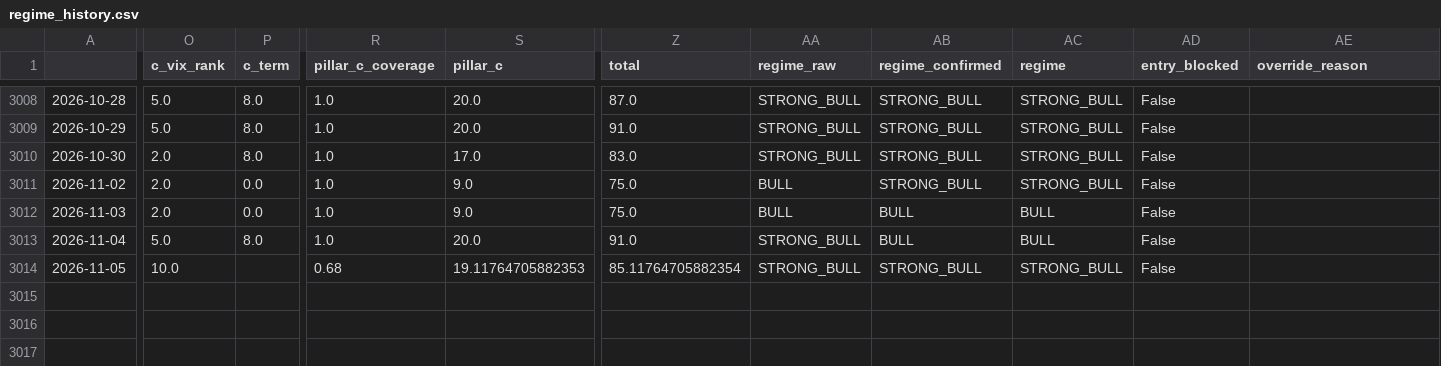
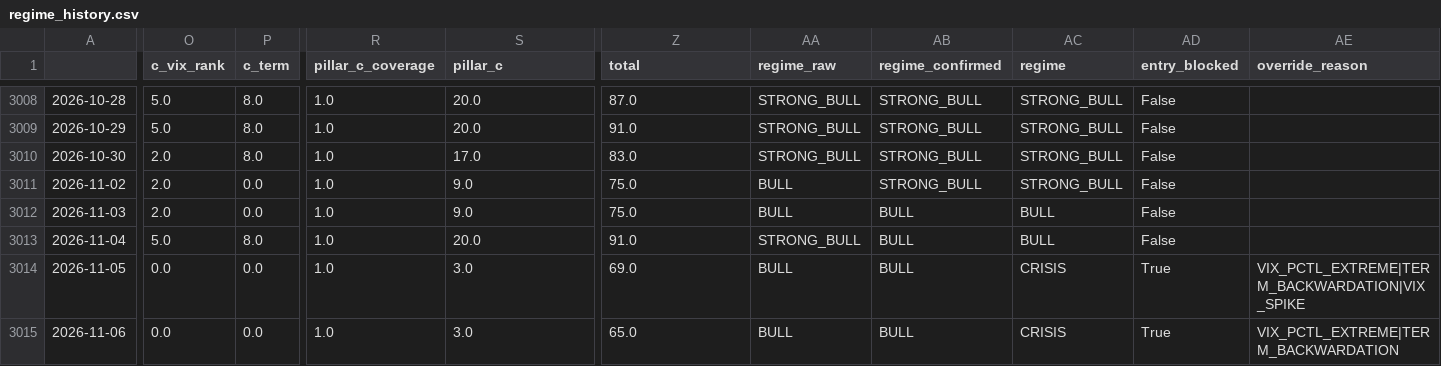
Before and after one commit to ShinJun01/us-market-system, a CSV file: results/regime_history.csv, drawn as a sheet; only a part is shown, gaps mark what is left out; rows hold the shown columns only; the diff covers the shown part only; the diff names each change by its address in the sheet, - before the commit and + after, or states it on an @@ line.

```diff
--- a/results/regime_history.csv
+++ b/results/regime_history.csv
-O3014 (c_vix_rank): 10.0
+O3014 (c_vix_rank): 0.0
-P3014 (c_term): (empty)
+P3014 (c_term): 0.0
-R3014 (pillar_c_coverage): 0.68
+R3014 (pillar_c_coverage): 1.0
-S3014 (pillar_c): 19.11764705882353
+S3014 (pillar_c): 3.0
-Z3014 (total): 85.11764705882354
+Z3014 (total): 69.0
-AA3014 (regime_raw): STRONG_BULL
+AA3014 (regime_raw): BULL
-AB3014 (regime_confirmed): STRONG_BULL
+AB3014 (regime_confirmed): BULL
-AC3014 (regime): STRONG_BULL
+AC3014 (regime): CRISIS
-AD3014 (entry_blocked): False
+AD3014 (entry_blocked): True
-AE3014 (override_reason): (empty)
+AE3014 (override_reason): VIX_PCTL_EXTREME|TERM_BACKWARDATION|VIX_SPIKE
+row 3015: 2026-11-06 | 0.0 | 0.0 | 1.0 | 3.0 | 65.0 | BULL | BULL | CRISIS | True | VIX_PCTL_EXTREME|TERM_BACKWARDATION
```
Also changed, not shown: 3 edited cells elsewhere in this file, results/breadth.csv, 7 other files.
